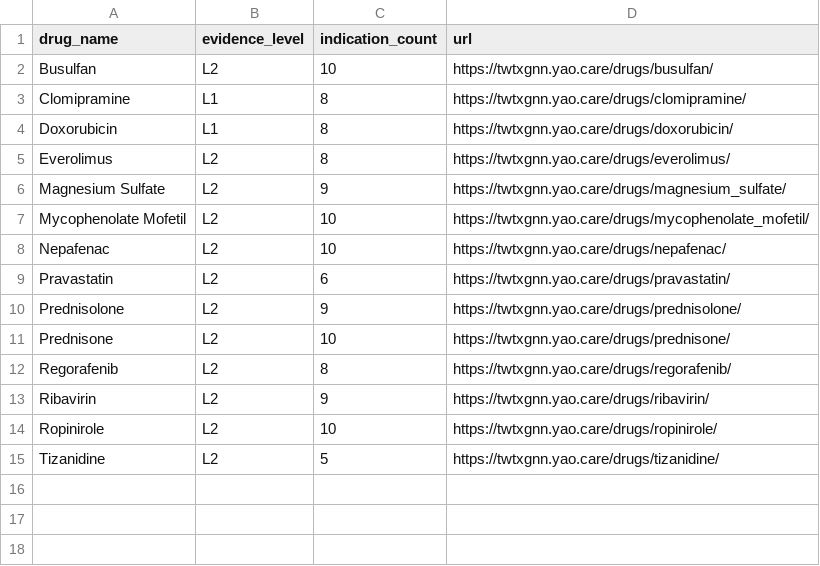
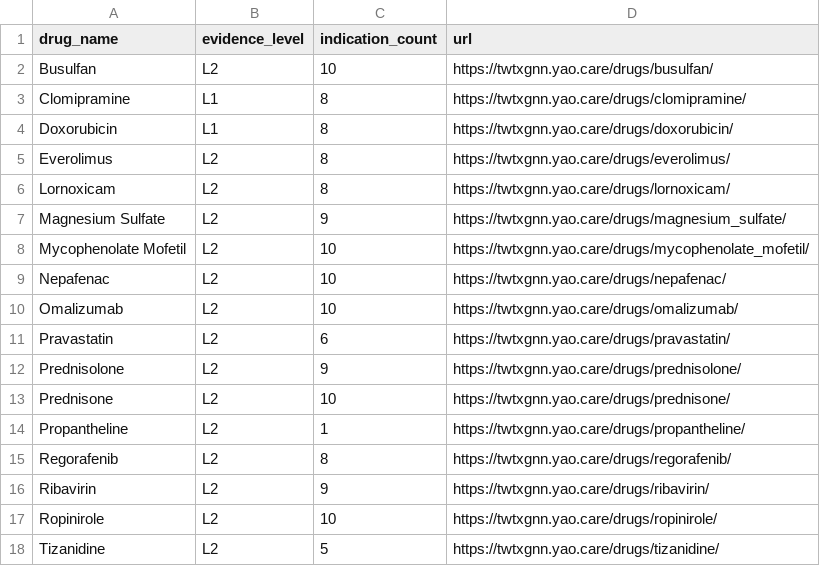
Before and after one commit to yao-care/TwTxGNN, a CSV file: docs/downloads/twtxgnn_high_evidence.csv, drawn as a sheet; the diff names each change by its address in the sheet, - before the commit and + after, or states it on an @@ line.

```diff
--- a/docs/downloads/twtxgnn_high_evidence.csv
+++ b/docs/downloads/twtxgnn_high_evidence.csv
+row 6: Lornoxicam | L2 | 8 | https://twtxgnn.yao.care/drugs/lornoxicam/
+row 10: Omalizumab | L2 | 10 | https://twtxgnn.yao.care/drugs/omalizumab/
+row 14: Propantheline | L2 | 1 | https://twtxgnn.yao.care/drugs/propantheline/
```
Also changed, not shown: docs/data/drugs.csv, docs/downloads/twtxgnn_drugs_summary.csv, 24 other files.
